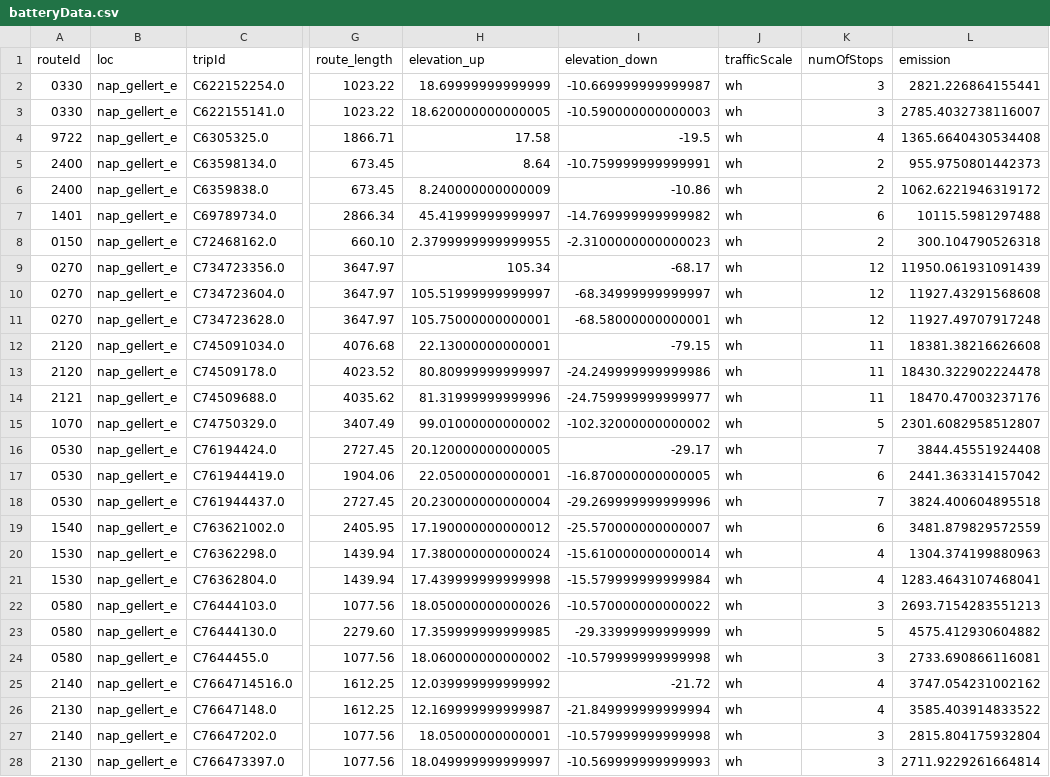
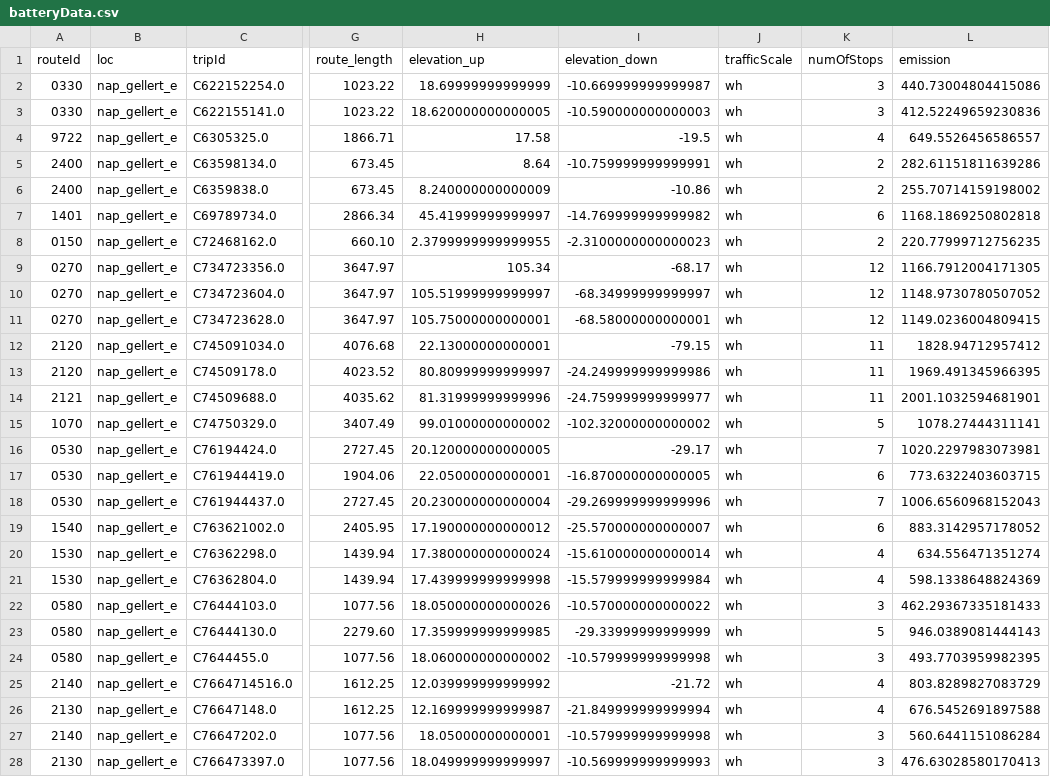
Before and after one commit to szannaa/bme_onlab, a CSV file: data/batteryData.csv, drawn as a sheet; only a part is shown, gaps mark what is left out; the diff covers the shown part only; the diff names each change by its address in the sheet, - before the commit and + after, or states it on an @@ line.

```diff
--- a/data/batteryData.csv
+++ b/data/batteryData.csv
-L2 (emission): 2821.226864155441
+L2 (emission): 440.73004804415086
-L3 (emission): 2785.4032738116007
+L3 (emission): 412.52249659230836
-L4 (emission): 1365.6640430534408
+L4 (emission): 649.5526456586557
-L5 (emission): 955.9750801442373
+L5 (emission): 282.61151811639286
-L6 (emission): 1062.6221946319172
+L6 (emission): 255.70714159198002
-L7 (emission): 10115.5981297488
+L7 (emission): 1168.1869250802818
-L8 (emission): 300.104790526318
+L8 (emission): 220.77999712756235
-L9 (emission): 11950.061931091439
+L9 (emission): 1166.7912004171305
-L10 (emission): 11927.43291568608
+L10 (emission): 1148.9730780507052
-L11 (emission): 11927.49707917248
+L11 (emission): 1149.0236004809415
-L12 (emission): 18381.38216626608
+L12 (emission): 1828.94712957412
-L13 (emission): 18430.322902224478
+L13 (emission): 1969.491345966395
-L14 (emission): 18470.47003237176
+L14 (emission): 2001.1032594681901
-L15 (emission): 2301.6082958512807
+L15 (emission): 1078.27444311141
-L16 (emission): 3844.45551924408
+L16 (emission): 1020.2297983073981
-L17 (emission): 2441.363314157042
+L17 (emission): 773.6322403603715
-L18 (emission): 3824.400604895518
+L18 (emission): 1006.6560968152043
-L19 (emission): 3481.879829572559
+L19 (emission): 883.3142957178052
-L20 (emission): 1304.374199880963
+L20 (emission): 634.556471351274
-L21 (emission): 1283.4643107468041
+L21 (emission): 598.1338648824369
-L22 (emission): 2693.7154283551213
+L22 (emission): 462.29367335181433
-L23 (emission): 4575.412930604882
+L23 (emission): 946.0389081444143
-L24 (emission): 2733.690866116081
+L24 (emission): 493.7703959982395
-L25 (emission): 3747.054231002162
+L25 (emission): 803.8289827083729
-L26 (emission): 3585.403914833522
+L26 (emission): 676.5452691897588
-L27 (emission): 2815.804175932804
+L27 (emission): 560.6441151086284
-L28 (emission): 2711.9229261664814
+L28 (emission): 476.63028580170413
```
Also changed, not shown: 34 edited cells elsewhere in this file, 2 other files.
